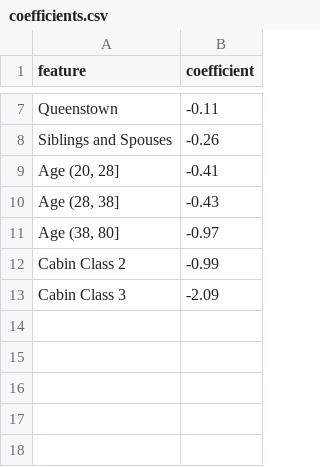
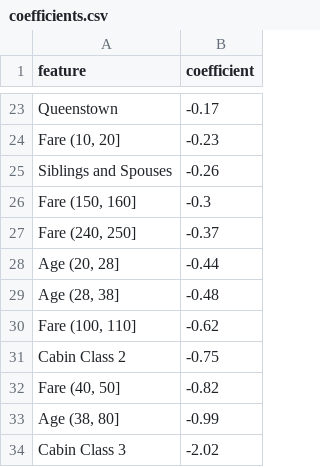
Before and after one commit to wendi-cui/505-titanic-survival-classifier, a CSV file: resources/coefficients.csv, drawn as a sheet; only a part is shown, gaps mark what is left out; removed rows and columns are numbered as before the commit, all else as after; the diff covers the shown part only; the diff names each change by its address in the sheet, - before the commit and + after, or states it on an @@ line.

```diff
--- a/resources/coefficients.csv
+++ b/resources/coefficients.csv
-B23 (coefficient): -0.11
+B23 (coefficient): -0.17
+row 24: Fare (10, 20] | -0.23
+row 26: Fare (150, 160] | -0.3
+row 27: Fare (240, 250] | -0.37
-B28 (coefficient): -0.41
+B28 (coefficient): -0.44
-B29 (coefficient): -0.43
+B29 (coefficient): -0.48
-row 11: Age (38, 80] | -0.97
+row 30: Fare (100, 110] | -0.62
-B31 (coefficient): -0.99
+B31 (coefficient): -0.75
+row 32: Fare (40, 50] | -0.82
+row 33: Age (38, 80] | -0.99
-B34 (coefficient): -2.09
+B34 (coefficient): -2.02
```
Also changed, not shown: 16 added rows and 5 edited cells elsewhere in this file, 13 other files.
